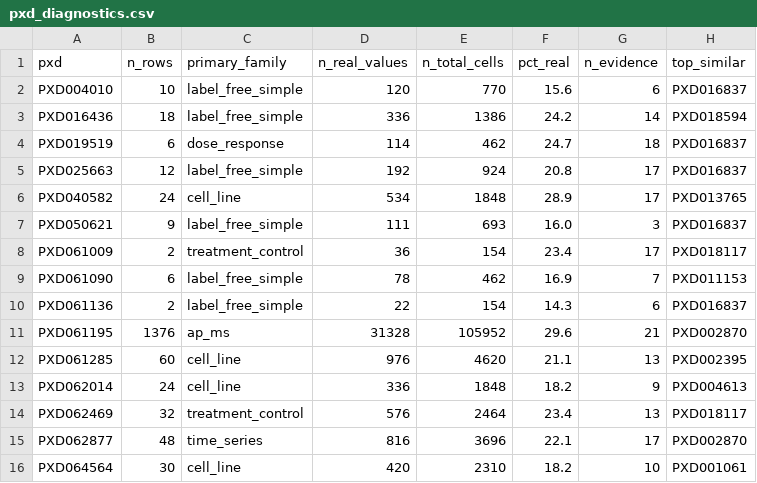
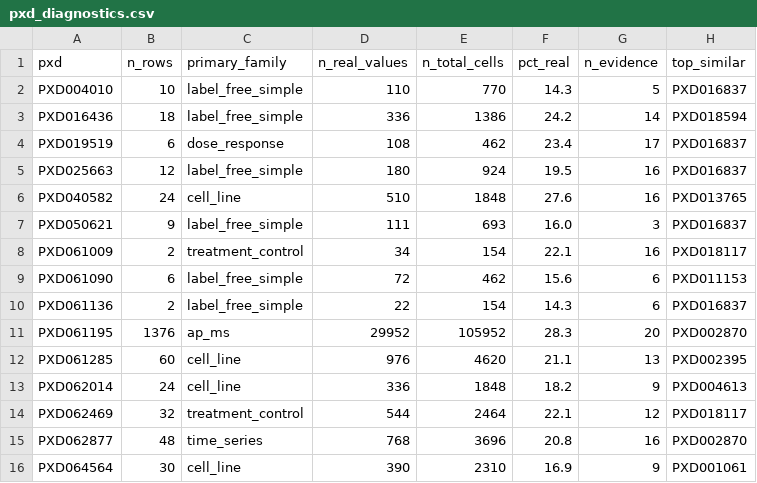
Before and after one commit to TonyKing0504/Kaggle-Harmonizing-the-data-of-your-data, a CSV file: clean_pipeline/artifacts/pxd_diagnostics.csv, drawn as a sheet.

```diff
--- a/clean_pipeline/artifacts/pxd_diagnostics.csv
+++ b/clean_pipeline/artifacts/pxd_diagnostics.csv
@@ -1,16 +1,16 @@
 pxd,n_rows,primary_family,n_real_values,n_total_cells,pct_real,n_evidence,top_similar
-PXD004010,10,label_free_simple,120,770,15.6,6,PXD016837
+PXD004010,10,label_free_simple,110,770,14.3,5,PXD016837
 PXD016436,18,label_free_simple,336,1386,24.2,14,PXD018594
-PXD019519,6,dose_response,114,462,24.7,18,PXD016837
-PXD025663,12,label_free_simple,192,924,20.8,17,PXD016837
-PXD040582,24,cell_line,534,1848,28.9,17,PXD013765
+PXD019519,6,dose_response,108,462,23.4,17,PXD016837
+PXD025663,12,label_free_simple,180,924,19.5,16,PXD016837
+PXD040582,24,cell_line,510,1848,27.6,16,PXD013765
 PXD050621,9,label_free_simple,111,693,16.0,3,PXD016837
-PXD061009,2,treatment_control,36,154,23.4,17,PXD018117
-PXD061090,6,label_free_simple,78,462,16.9,7,PXD011153
+PXD061009,2,treatment_control,34,154,22.1,16,PXD018117
+PXD061090,6,label_free_simple,72,462,15.6,6,PXD011153
 PXD061136,2,label_free_simple,22,154,14.3,6,PXD016837
-PXD061195,1376,ap_ms,31328,105952,29.6,21,PXD002870
+PXD061195,1376,ap_ms,29952,105952,28.3,20,PXD002870
 PXD061285,60,cell_line,976,4620,21.1,13,PXD002395
 PXD062014,24,cell_line,336,1848,18.2,9,PXD004613
-PXD062469,32,treatment_control,576,2464,23.4,13,PXD018117
-PXD062877,48,time_series,816,3696,22.1,17,PXD002870
-PXD064564,30,cell_line,420,2310,18.2,10,PXD001061
+PXD062469,32,treatment_control,544,2464,22.1,12,PXD018117
+PXD062877,48,time_series,768,3696,20.8,16,PXD002870
+PXD064564,30,cell_line,390,2310,16.9,9,PXD001061
```
Also changed, not shown: clean_pipeline/artifacts/coverage_summary.csv, clean_pipeline/artifacts/experiment_eval.csv, 3 other files.
